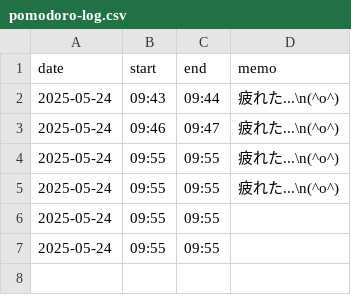
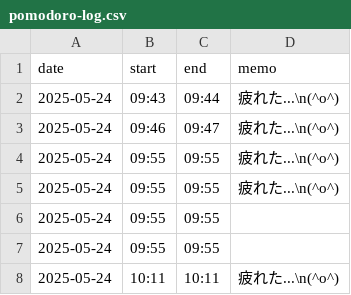
Before and after one commit to Mekann2904/obsidian-widget-board-plugin, a CSV file: logs/pomodoro-log.csv, drawn as a sheet.

```diff
--- a/logs/pomodoro-log.csv
+++ b/logs/pomodoro-log.csv
@@ -7 +7,2 @@
 2025-05-24,09:55,09:55,""
+2025-05-24,10:11,10:11,"疲れた...\n(^o^)"
```
Also changed, not shown: 4 other files.
